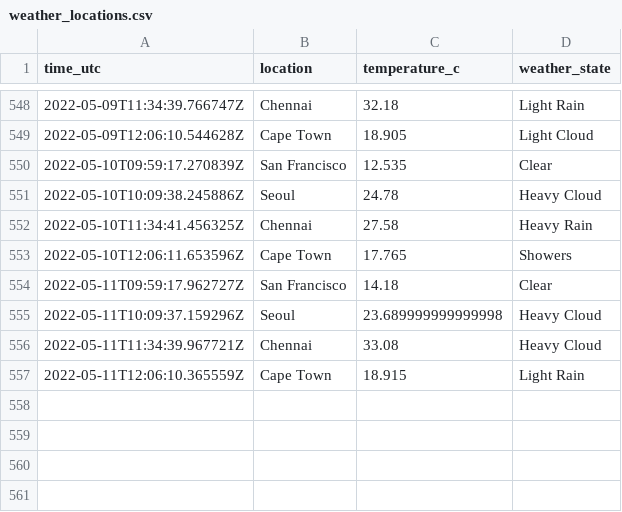
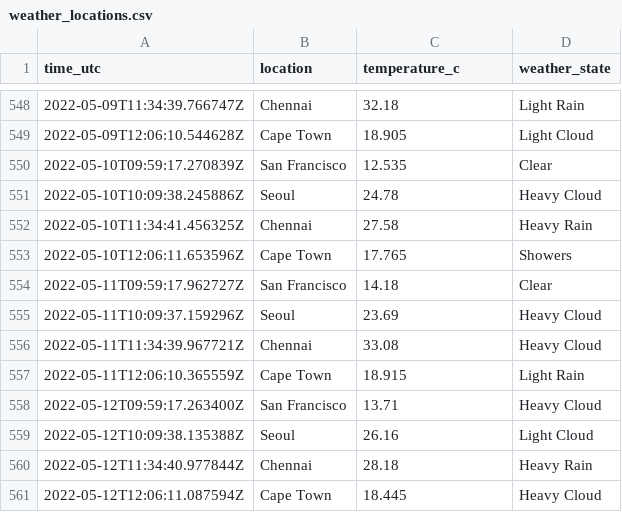
Before and after one commit to n-venkatesan/medium-articles, a CSV file: articles/github-actions/weather_locations.csv, drawn as a sheet; only a part is shown, gaps mark what is left out.

```diff
--- a/articles/github-actions/weather_locations.csv
+++ b/articles/github-actions/weather_locations.csv
@@ -554,4 +554,8 @@ time_utc,location,temperature_c,weather_state
 2022-05-11T09:59:17.962727Z,San Francisco,14.18,Clear
-2022-05-11T10:09:37.159296Z,Seoul,23.689999999999998,Heavy Cloud
+2022-05-11T10:09:37.159296Z,Seoul,23.69,Heavy Cloud
 2022-05-11T11:34:39.967721Z,Chennai,33.08,Heavy Cloud
 2022-05-11T12:06:10.365559Z,Cape Town,18.915,Light Rain
+2022-05-12T09:59:17.263400Z,San Francisco,13.71,Heavy Cloud
+2022-05-12T10:09:38.135388Z,Seoul,26.16,Light Cloud
+2022-05-12T11:34:40.977844Z,Chennai,28.18,Heavy Rain
+2022-05-12T12:06:11.087594Z,Cape Town,18.445,Heavy Cloud
```
Also changed, not shown: 1 other file.
